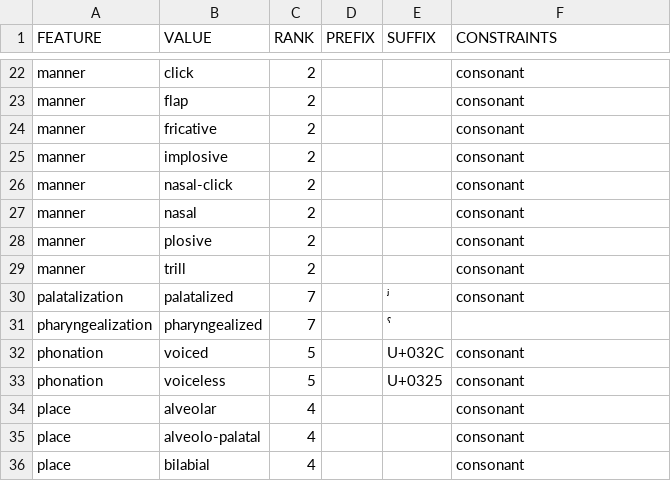
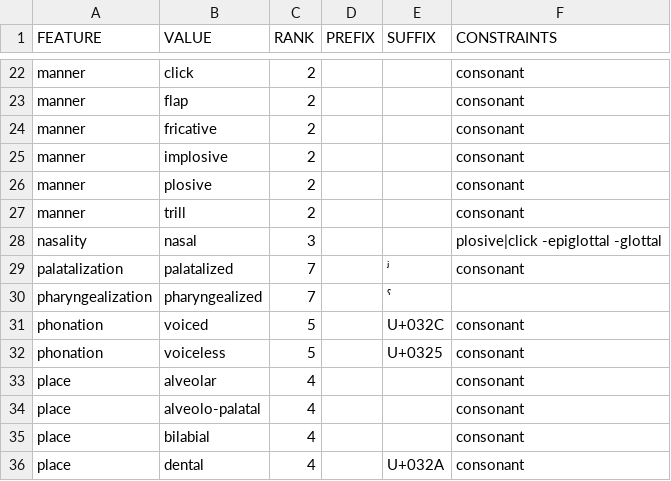
Before and after one commit to tresoldi/maniphono, a CSV file: models/ipa/model.csv, drawn as a sheet; only a part is shown, gaps mark what is left out; the shorter side is filled out with more unchanged rows.

```diff
--- a/models/ipa/model.csv
+++ b/models/ipa/model.csv
@@ -25,6 +25,5 @@ manner,fricative,2,,,consonant
 manner,implosive,2,,,consonant
-manner,nasal-click,2,,,consonant
-manner,nasal,2,,,consonant
 manner,plosive,2,,,consonant
 manner,trill,2,,,consonant
+nasality,nasal,3,,,plosive|click -epiglottal -glottal
 palatalization,palatalized,7,,ʲ,consonant
```
Also changed, not shown: models/ipa/sounds.csv, 4 other files.
